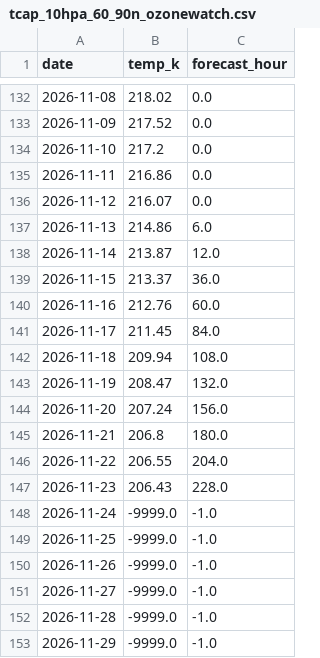
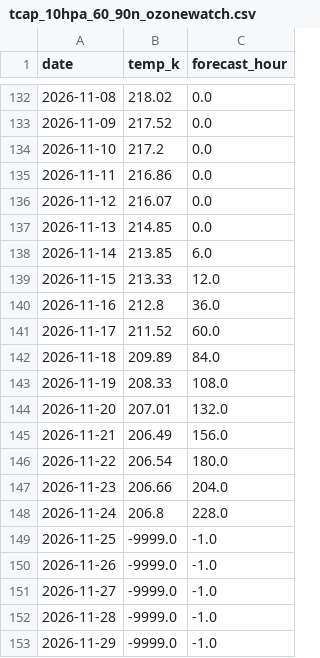
Before and after one commit to Tmik407/Kosmick-observato-, a CSV file: data/nasa-gsfc/tcap_10hpa_60_90n_ozonewatch.csv, drawn as a sheet; only a part is shown, gaps mark what is left out.

```diff
--- a/data/nasa-gsfc/tcap_10hpa_60_90n_ozonewatch.csv
+++ b/data/nasa-gsfc/tcap_10hpa_60_90n_ozonewatch.csv
@@ -136,14 +136,14 @@ date,temp_k,forecast_hour
 2026-11-12,216.07,0.0
-2026-11-13,214.86,6.0
-2026-11-14,213.87,12.0
-2026-11-15,213.37,36.0
-2026-11-16,212.76,60.0
-2026-11-17,211.45,84.0
-2026-11-18,209.94,108.0
-2026-11-19,208.47,132.0
-2026-11-20,207.24,156.0
-2026-11-21,206.8,180.0
-2026-11-22,206.55,204.0
-2026-11-23,206.43,228.0
-2026-11-24,-9999.0,-1.0
+2026-11-13,214.85,0.0
+2026-11-14,213.85,6.0
+2026-11-15,213.33,12.0
+2026-11-16,212.8,36.0
+2026-11-17,211.52,60.0
+2026-11-18,209.89,84.0
+2026-11-19,208.33,108.0
+2026-11-20,207.01,132.0
+2026-11-21,206.49,156.0
+2026-11-22,206.54,180.0
+2026-11-23,206.66,204.0
+2026-11-24,206.8,228.0
 2026-11-25,-9999.0,-1.0
```
Also changed, not shown: data/nasa-gsfc/tcap_10hpa_60_90n.csv, data/nasa-gsfc/u60_10hpa_60n.csv, 10 other files.
